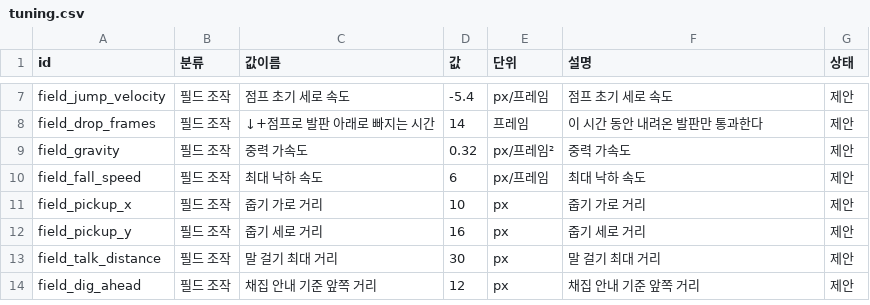
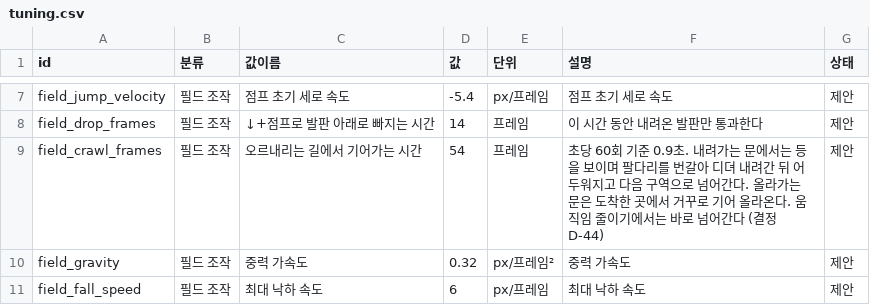
Before and after one commit to MATTTTJ/PACKOON, a CSV file: design/data/tuning.csv, drawn as a sheet; only a part is shown, gaps mark what is left out; the shorter side is filled out with more unchanged rows; the diff names each change by its address in the sheet, - before the commit and + after, or states it on an @@ line.

```diff
--- a/design/data/tuning.csv
+++ b/design/data/tuning.csv
+row 9: field_crawl_frames | 필드 조작 | 오르내리는 길에서 기어가는 시간 | 54 | 프레임 | 초당 60회 기준 0.9초. 내려가는 문에서는 등을 보이며 팔다리를 번갈아 디뎌 내려간 뒤 어두워지고 다음 구역으로 넘어간다. 올라가는 문은 도착한 곳에서 거꾸로 기어 올라온다. 움직임 줄이기에서는 바로 넘어간다 (결정 D-44) | 제안
```
Also changed, not shown: design/data/decisions.csv, 9 other files.
